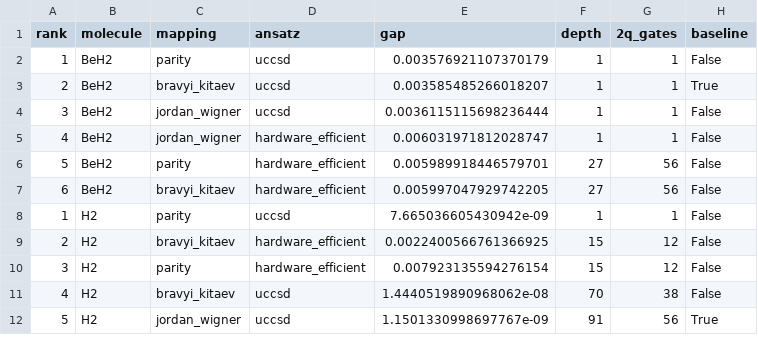
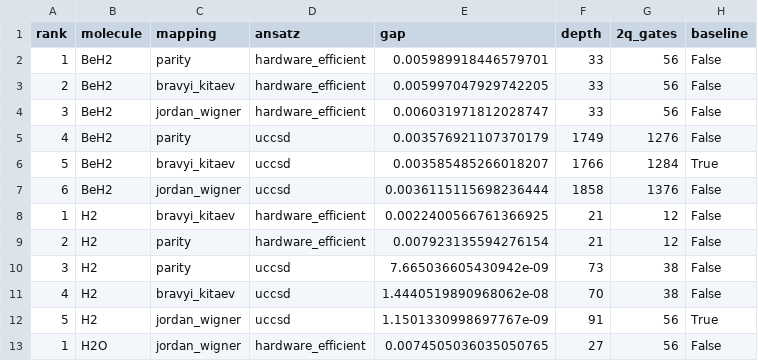
Before and after one commit to qencode-benchmark/qencode-benchmark, a CSV file: website/public/data/leaderboard_hardware_cost.csv, drawn as a sheet; only a part is shown; the diff covers the shown part only.

```diff
--- a/website/public/data/leaderboard_hardware_cost.csv
+++ b/website/public/data/leaderboard_hardware_cost.csv
@@ -1,12 +1,13 @@
 rank,molecule,mapping,ansatz,gap,depth,2q_gates,baseline
-1,BeH2,parity,uccsd,0.003576921107370179,1,1,False
-2,BeH2,bravyi_kitaev,uccsd,0.003585485266018207,1,1,True
-3,BeH2,jordan_wigner,uccsd,0.0036115115698236444,1,1,False
-4,BeH2,jordan_wigner,hardware_efficient,0.006031971812028747,1,1,False
-5,BeH2,parity,hardware_efficient,0.005989918446579701,27,56,False
-6,BeH2,bravyi_kitaev,hardware_efficient,0.005997047929742205,27,56,False
-1,H2,parity,uccsd,7.665036605430942e-09,1,1,False
-2,H2,bravyi_kitaev,hardware_efficient,0.0022400566761366925,15,12,False
-3,H2,parity,hardware_efficient,0.007923135594276154,15,12,False
+1,BeH2,parity,hardware_efficient,0.005989918446579701,33,56,False
+2,BeH2,bravyi_kitaev,hardware_efficient,0.005997047929742205,33,56,False
+3,BeH2,jordan_wigner,hardware_efficient,0.006031971812028747,33,56,False
+4,BeH2,parity,uccsd,0.003576921107370179,1749,1276,False
+5,BeH2,bravyi_kitaev,uccsd,0.003585485266018207,1766,1284,True
+6,BeH2,jordan_wigner,uccsd,0.0036115115698236444,1858,1376,False
+1,H2,bravyi_kitaev,hardware_efficient,0.0022400566761366925,21,12,False
+2,H2,parity,hardware_efficient,0.007923135594276154,21,12,False
+3,H2,parity,uccsd,7.665036605430942e-09,73,38,False
 4,H2,bravyi_kitaev,uccsd,1.4440519890968062e-08,70,38,False
 5,H2,jordan_wigner,uccsd,1.1501330998697767e-09,91,56,True
+1,H2O,jordan_wigner,hardware_efficient,0.0074505036035050765,27,56,False
```
Also changed, not shown: 9 added rows and 26 edited cells elsewhere in this file, website/public/data/leaderboard_accuracy.csv, website/public/data/leaderboard_balanced.csv, 16 other files.
